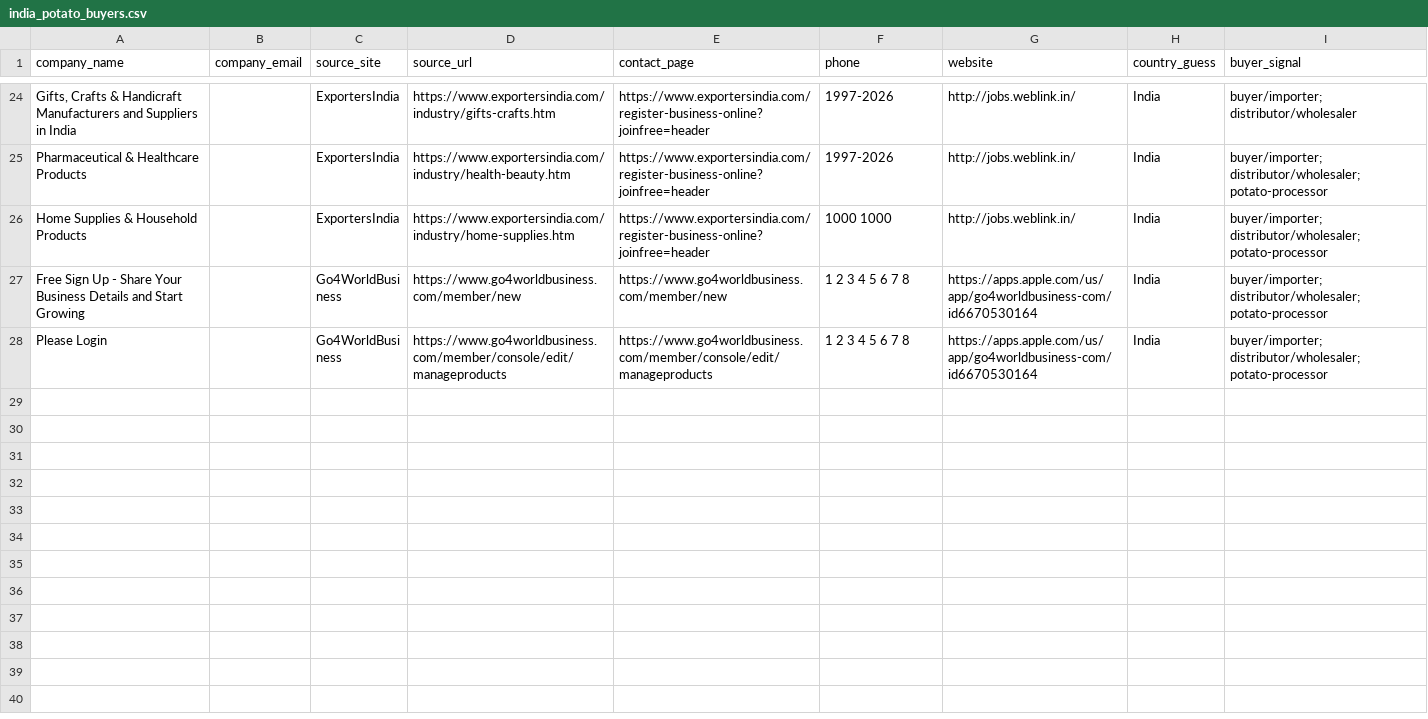
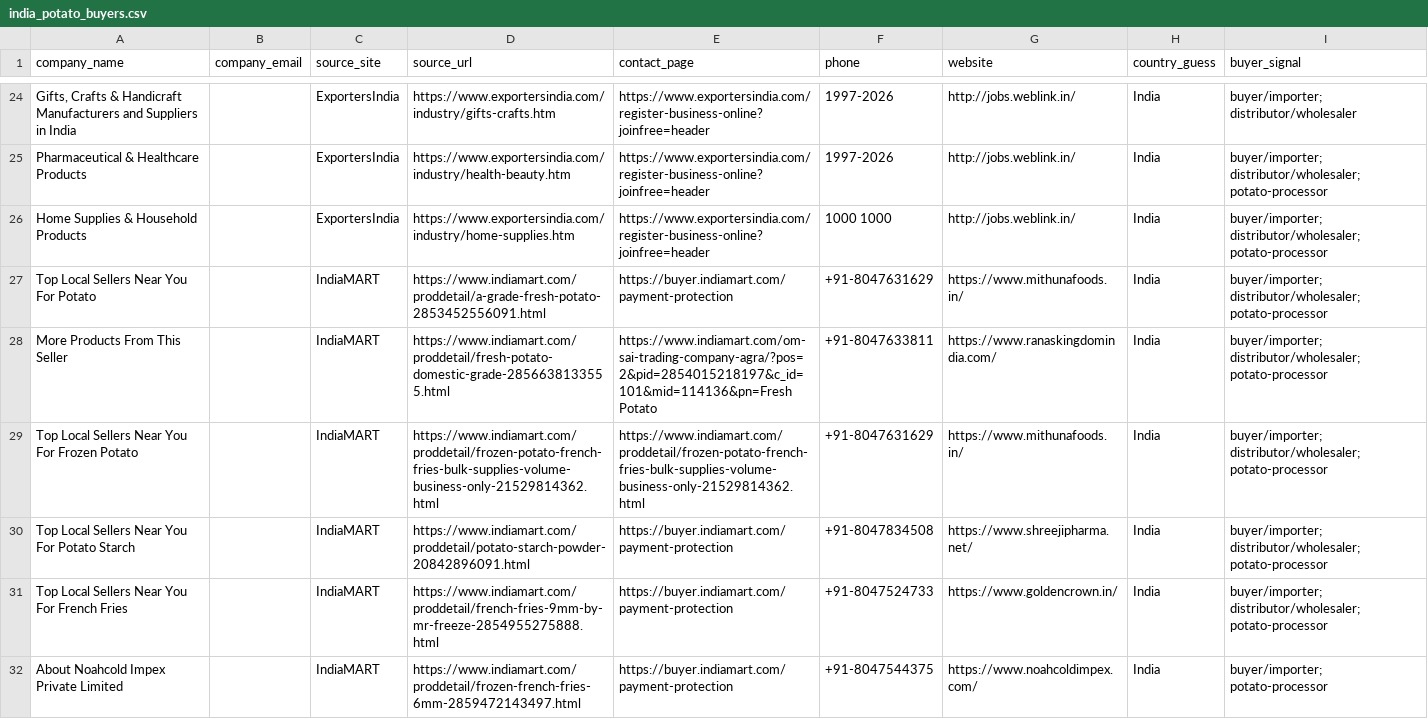
Before and after one commit to PrafulKumar-1/potatoes_Data_scraper, a CSV file: output/india_potato_buyers.csv, drawn as a sheet; only a part is shown, gaps mark what is left out; the shorter side is filled out with more unchanged rows; the diff covers the shown part only.

```diff
--- a/output/india_potato_buyers.csv
+++ b/output/india_potato_buyers.csv
@@ -26 +26,7 @@ Pharmaceutical & Healthcare Products,,ExportersIndia,https://www.exportersindia.
 Home Supplies & Household Products,,ExportersIndia,https://www.exportersindia.com/industry/home-supplies.htm,https://www.exportersindia.com/register-business-online?joinfree=header,1000 1000,http://jobs.weblink.in/,India,buyer/importer; distributor/wholesaler; potato-processor
+Top Local Sellers Near You For Potato,,IndiaMART,https://www.indiamart.com/proddetail/a-grade-fresh-potato-2853452556091.html,https://buyer.indiamart.com/payment-protection,+91-8047631629,https://www.mithunafoods.in/,India,buyer/importer; distributor/wholesaler; potato-processor
+More Products From This Seller,,IndiaMART,https://www.indiamart.com/proddetail/fresh-potato-domestic-grade-2856638133555.html,https://www.indiamart.com/om-sai-trading-company-agra/?pos=2&pid=2854015218197&c_id=101&mid=114136&pn=Fresh Potato,+91-8047633811,https://www.ranaskingdomindia.com/,India,buyer/importer; distributor/wholesaler; potato-processor
+Top Local Sellers Near You For Frozen Potato,,IndiaMART,https://www.indiamart.com/proddetail/frozen-potato-french-fries-bulk-supplies-volume-business-only-21529814362.html,https://www.indiamart.com/proddetail/frozen-potato-french-fries-bulk-supplies-volume-business-only-21529814362.html,+91-8047631629,https://www.mithunafoods.in/,India,buyer/importer; distributor/wholesaler; potato-processor
+Top Local Sellers Near You For Potato Starch,,IndiaMART,https://www.indiamart.com/proddetail/potato-starch-powder-20842896091.html,https://buyer.indiamart.com/payment-protection,+91-8047834508,https://www.shreejipharma.net/,India,buyer/importer; distributor/wholesaler; potato-processor
+Top Local Sellers Near You For French Fries,,IndiaMART,https://www.indiamart.com/proddetail/french-fries-9mm-by-mr-freeze-2854955275888.html,https://buyer.indiamart.com/payment-protection,+91-8047524733,https://www.goldencrown.in/,India,buyer/importer; distributor/wholesaler; potato-processor
+About Noahcold Impex Private Limited,,IndiaMART,https://www.indiamart.com/proddetail/frozen-french-fries-6mm-2859472143497.html,https://buyer.indiamart.com/payment-protection,+91-8047544375,https://www.noahcoldimpex.com/,India,buyer/importer; potato-processor
```
Also changed, not shown: 16 added rows, 1 removed row and 7 edited cells elsewhere in this file, 2 other files.
